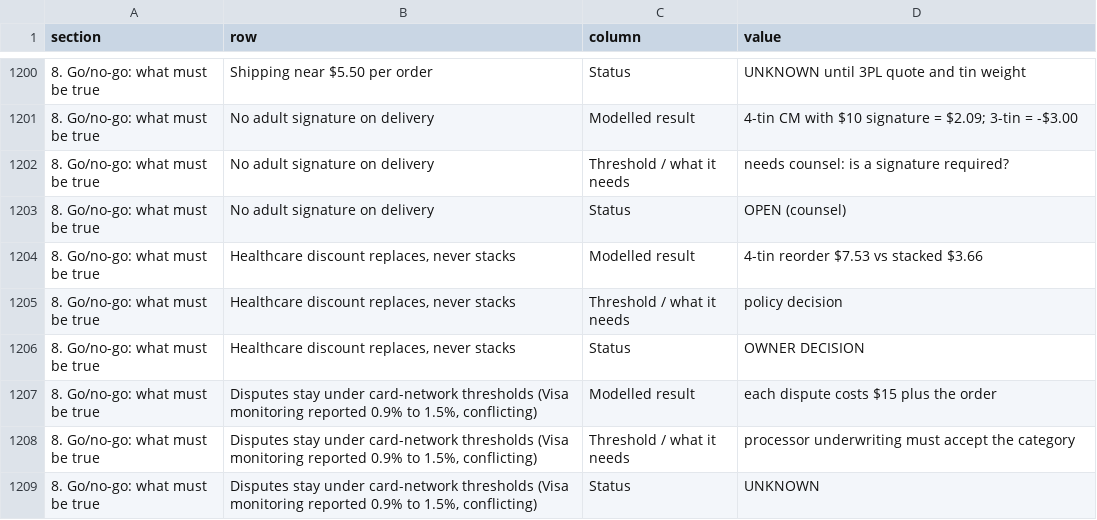
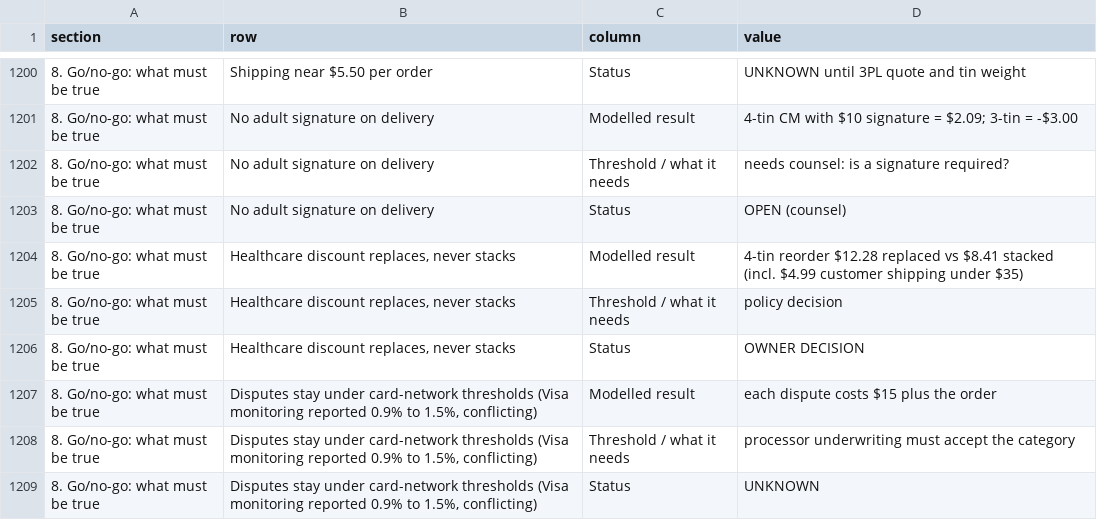
Before and after one commit to mallensocialproofers/bolt, a CSV file: work/finance/2026-10-27-delphine-cost-model.csv, drawn as a sheet; only a part is shown, gaps mark what is left out; the diff covers the shown part only.

```diff
--- a/work/finance/2026-10-27-delphine-cost-model.csv
+++ b/work/finance/2026-10-27-delphine-cost-model.csv
@@ -1203,3 +1203,3 @@ section,row,column,value
 8. Go/no-go: what must be true,No adult signature on delivery,Status,OPEN (counsel)
-8. Go/no-go: what must be true,"Healthcare discount replaces, never stacks",Modelled result,4-tin reorder $7.53 vs stacked $3.66
+8. Go/no-go: what must be true,"Healthcare discount replaces, never stacks",Modelled result,4-tin reorder $12.28 replaced vs $8.41 stacked (incl. $4.99 customer shipping under $35)
 8. Go/no-go: what must be true,"Healthcare discount replaces, never stacks",Threshold / what it needs,policy decision
```
Also changed, not shown: 30 edited cells elsewhere in this file, 1 other file.
